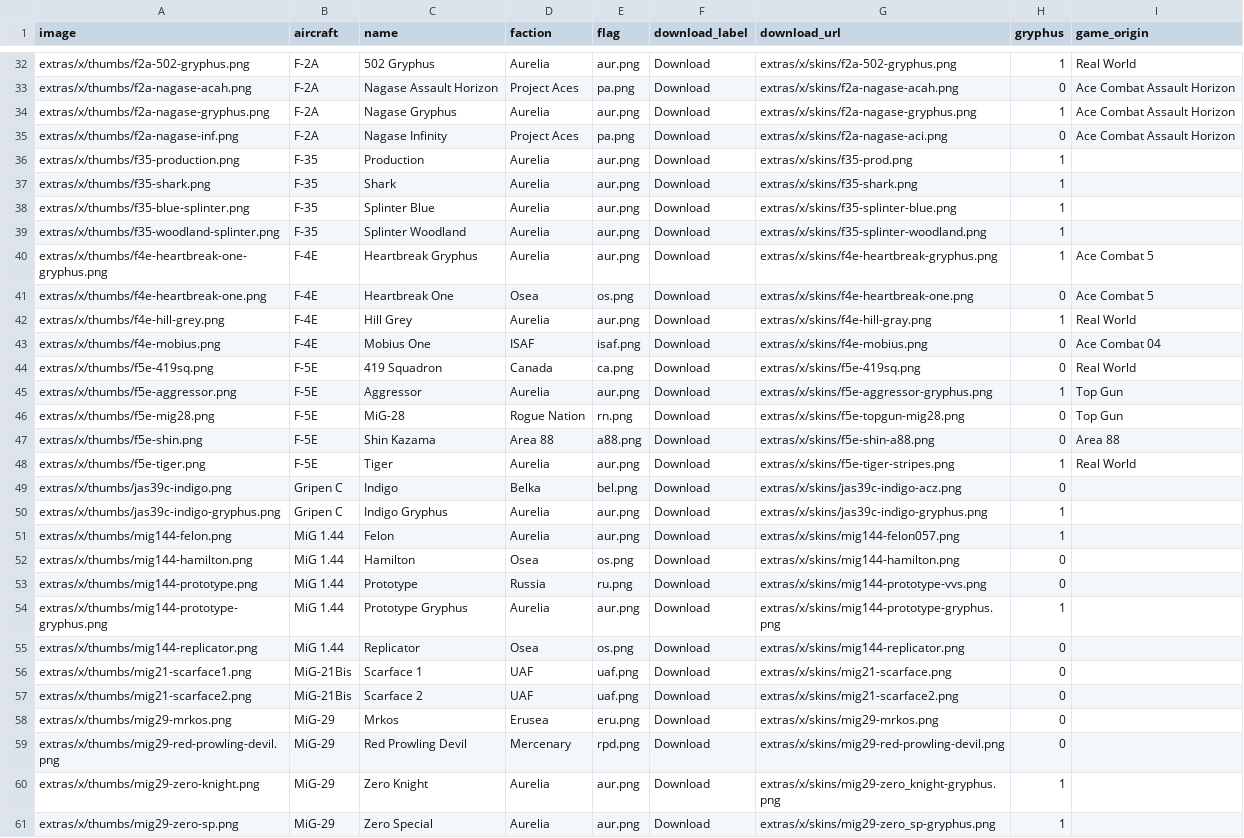
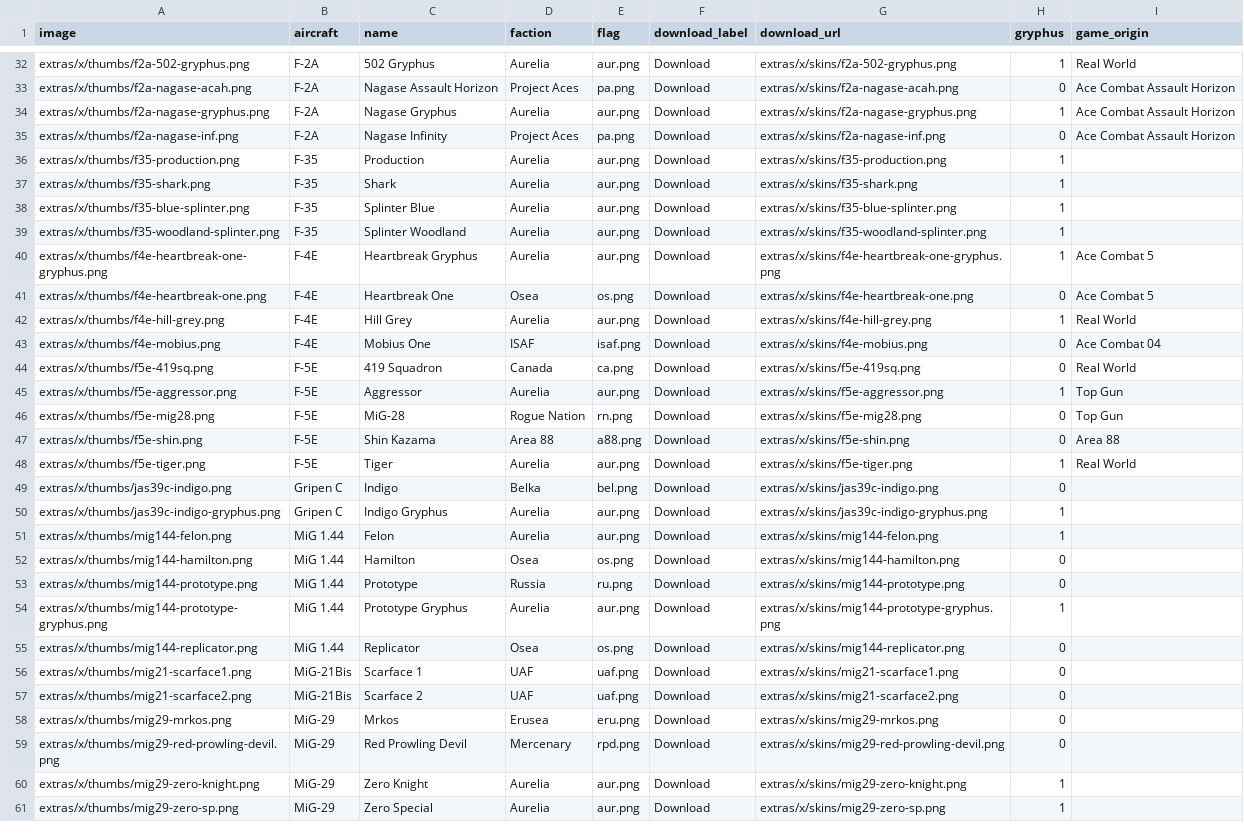
Before and after one commit to superostrich/superostrich.github.io, a CSV file: extras/x/table.csv, drawn as a sheet; only a part is shown, gaps mark what is left out; the diff covers the shown part only.

Commit message:
rename skins

```diff
--- a/extras/x/table.csv
+++ b/extras/x/table.csv
@@ -34,24 +34,24 @@ extras/x/thumbs/f2a-nagase-acah.png,F-2A,Nagase Assault Horizon,Project Aces,pa.
 extras/x/thumbs/f2a-nagase-gryphus.png,F-2A,Nagase Gryphus,Aurelia,aur.png,Download,extras/x/skins/f2a-nagase-gryphus.png,1,Ace Combat Assault Horizon
-extras/x/thumbs/f2a-nagase-inf.png,F-2A,Nagase Infinity,Project Aces,pa.png,Download,extras/x/skins/f2a-nagase-aci.png,0,Ace Combat Assault Horizon
-extras/x/thumbs/f35-production.png,F-35,Production,Aurelia,aur.png,Download,extras/x/skins/f35-prod.png,1,
+extras/x/thumbs/f2a-nagase-inf.png,F-2A,Nagase Infinity,Project Aces,pa.png,Download,extras/x/skins/f2a-nagase-inf.png,0,Ace Combat Assault Horizon
+extras/x/thumbs/f35-production.png,F-35,Production,Aurelia,aur.png,Download,extras/x/skins/f35-production.png,1,
 extras/x/thumbs/f35-shark.png,F-35,Shark,Aurelia,aur.png,Download,extras/x/skins/f35-shark.png,1,
-extras/x/thumbs/f35-blue-splinter.png,F-35,Splinter Blue,Aurelia,aur.png,Download,extras/x/skins/f35-splinter-blue.png,1,
-extras/x/thumbs/f35-woodland-splinter.png,F-35,Splinter Woodland,Aurelia,aur.png,Download,extras/x/skins/f35-splinter-woodland.png,1,
-extras/x/thumbs/f4e-heartbreak-one-gryphus.png,F-4E,Heartbreak Gryphus,Aurelia,aur.png,Download,extras/x/skins/f4e-heartbreak-gryphus.png,1,Ace Combat 5
+extras/x/thumbs/f35-blue-splinter.png,F-35,Splinter Blue,Aurelia,aur.png,Download,extras/x/skins/f35-blue-splinter.png,1,
+extras/x/thumbs/f35-woodland-splinter.png,F-35,Splinter Woodland,Aurelia,aur.png,Download,extras/x/skins/f35-woodland-splinter.png,1,
+extras/x/thumbs/f4e-heartbreak-one-gryphus.png,F-4E,Heartbreak Gryphus,Aurelia,aur.png,Download,extras/x/skins/f4e-heartbreak-one-gryphus.png,1,Ace Combat 5
 extras/x/thumbs/f4e-heartbreak-one.png,F-4E,Heartbreak One,Osea,os.png,Download,extras/x/skins/f4e-heartbreak-one.png,0,Ace Combat 5
-extras/x/thumbs/f4e-hill-grey.png,F-4E,Hill Grey,Aurelia,aur.png,Download,extras/x/skins/f4e-hill-gray.png,1,Real World
+extras/x/thumbs/f4e-hill-grey.png,F-4E,Hill Grey,Aurelia,aur.png,Download,extras/x/skins/f4e-hill-grey.png,1,Real World
 extras/x/thumbs/f4e-mobius.png,F-4E,Mobius One,ISAF,isaf.png,Download,extras/x/skins/f4e-mobius.png,0,Ace Combat 04
 extras/x/thumbs/f5e-419sq.png,F-5E,419 Squadron,Canada,ca.png,Download,extras/x/skins/f5e-419sq.png,0,Real World
-extras/x/thumbs/f5e-aggressor.png,F-5E,Aggressor,Aurelia,aur.png,Download,extras/x/skins/f5e-aggressor-gryphus.png,1,Top Gun
-extras/x/thumbs/f5e-mig28.png,F-5E,MiG-28,Rogue Nation,rn.png,Download,extras/x/skins/f5e-topgun-mig28.png,0,Top Gun
-extras/x/thumbs/f5e-shin.png,F-5E,Shin Kazama,Area 88,a88.png,Download,extras/x/skins/f5e-shin-a88.png,0,Area 88
-extras/x/thumbs/f5e-tiger.png,F-5E,Tiger,Aurelia,aur.png,Download,extras/x/skins/f5e-tiger-stripes.png,1,Real World
-extras/x/thumbs/jas39c-indigo.png,Gripen C,Indigo,Belka,bel.png,Download,extras/x/skins/jas39c-indigo-acz.png,0,
+extras/x/thumbs/f5e-aggressor.png,F-5E,Aggressor,Aurelia,aur.png,Download,extras/x/skins/f5e-aggressor.png,1,Top Gun
+extras/x/thumbs/f5e-mig28.png,F-5E,MiG-28,Rogue Nation,rn.png,Download,extras/x/skins/f5e-mig28.png,0,Top Gun
+extras/x/thumbs/f5e-shin.png,F-5E,Shin Kazama,Area 88,a88.png,Download,extras/x/skins/f5e-shin.png,0,Area 88
+extras/x/thumbs/f5e-tiger.png,F-5E,Tiger,Aurelia,aur.png,Download,extras/x/skins/f5e-tiger.png,1,Real World
+extras/x/thumbs/jas39c-indigo.png,Gripen C,Indigo,Belka,bel.png,Download,extras/x/skins/jas39c-indigo.png,0,
 extras/x/thumbs/jas39c-indigo-gryphus.png,Gripen C,Indigo Gryphus,Aurelia,aur.png,Download,extras/x/skins/jas39c-indigo-gryphus.png,1,
-extras/x/thumbs/mig144-felon.png,MiG 1.44,Felon,Aurelia,aur.png,Download,extras/x/skins/mig144-felon057.png,1,
+extras/x/thumbs/mig144-felon.png,MiG 1.44,Felon,Aurelia,aur.png,Download,extras/x/skins/mig144-felon.png,1,
 extras/x/thumbs/mig144-hamilton.png,MiG 1.44,Hamilton,Osea,os.png,Download,extras/x/skins/mig144-hamilton.png,0,
-extras/x/thumbs/mig144-prototype.png,MiG 1.44,Prototype,Russia,ru.png,Download,extras/x/skins/mig144-prototype-vvs.png,0,
+extras/x/thumbs/mig144-prototype.png,MiG 1.44,Prototype,Russia,ru.png,Download,extras/x/skins/mig144-prototype.png,0,
 extras/x/thumbs/mig144-prototype-gryphus.png,MiG 1.44,Prototype Gryphus,Aurelia,aur.png,Download,extras/x/skins/mig144-prototype-gryphus.png,1,
 extras/x/thumbs/mig144-replicator.png,MiG 1.44,Replicator,Osea,os.png,Download,extras/x/skins/mig144-replicator.png,0,
-extras/x/thumbs/mig21-scarface1.png,MiG-21Bis,Scarface 1,UAF,uaf.png,Download,extras/x/skins/mig21-scarface.png,0,
+extras/x/thumbs/mig21-scarface1.png,MiG-21Bis,Scarface 1,UAF,uaf.png,Download,extras/x/skins/mig21-scarface1.png,0,
 extras/x/thumbs/mig21-scarface2.png,MiG-21Bis,Scarface 2,UAF,uaf.png,Download,extras/x/skins/mig21-scarface2.png,0,
@@ -59,3 +59,3 @@ extras/x/thumbs/mig29-mrkos.png,MiG-29,Mrkos,Erusea,eru.png,Download,extras/x/sk
 extras/x/thumbs/mig29-red-prowling-devil.png,MiG-29,Red Prowling Devil,Mercenary,rpd.png,Download,extras/x/skins/mig29-red-prowling-devil.png,0,
-extras/x/thumbs/mig29-zero-knight.png,MiG-29,Zero Knight,Aurelia,aur.png,Download,extras/x/skins/mig29-zero_knight-gryphus.png,1,
-extras/x/thumbs/mig29-zero-sp.png,MiG-29,Zero Special,Aurelia,aur.png,Download,extras/x/skins/mig29-zero_sp-gryphus.png,1,
+extras/x/thumbs/mig29-zero-knight.png,MiG-29,Zero Knight,Aurelia,aur.png,Download,extras/x/skins/mig29-zero-knight.png,1,
+extras/x/thumbs/mig29-zero-sp.png,MiG-29,Zero Special,Aurelia,aur.png,Download,extras/x/skins/mig29-zero-sp.png,1,
```
Also changed, not shown: 28 edited cells elsewhere in this file, 44 other files.
